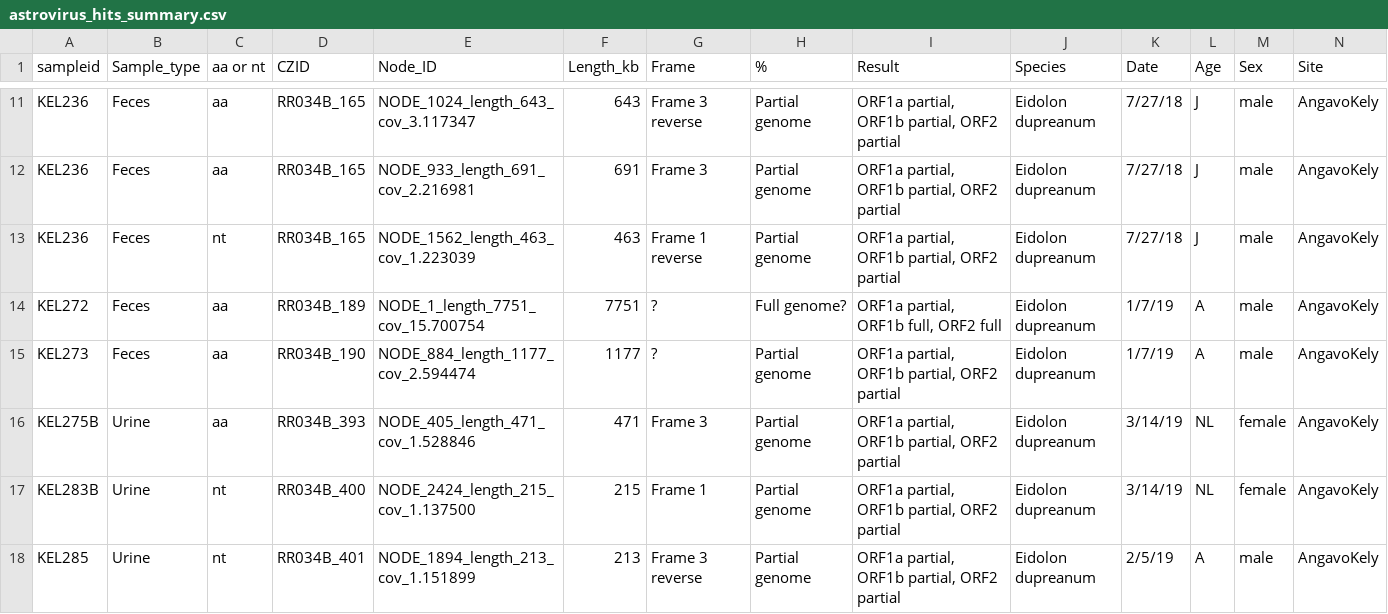
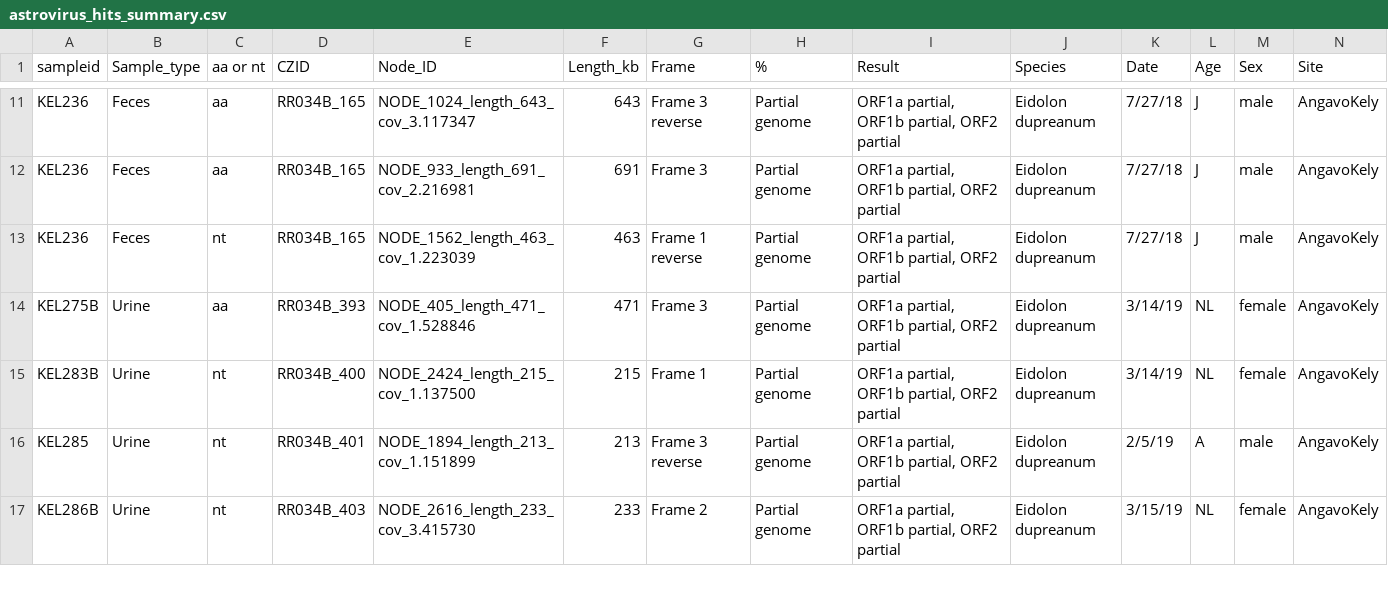
Before and after one commit to brooklabteam/Mada-Bat-AstV, a CSV file: meta_data/astrovirus_hits_summary.csv (was astrovirus_hits_summary.csv), drawn as a sheet; only a part is shown, gaps mark what is left out; the shorter side is filled out with more unchanged rows; rows hold the shown columns only; the diff names each change by its address in the sheet, - before the commit and + after, or states it on an @@ line.

Commit message:
Started full genome phylogeny

```diff
--- a/astrovirus_hits_summary.csv
+++ b/meta_data/astrovirus_hits_summary.csv
-row 14: KEL272 | Feces | aa | RR034B_189 | NODE_1_length_7751_cov_15.700754 | 7751 | ? | Full genome? | ORF1a partial, ORF1b full, ORF2 full | Eidolon dupreanum | 1/7/19 | A | male | AngavoKely
-row 15: KEL273 | Feces | aa | RR034B_190 | NODE_884_length_1177_cov_2.594474 | 1177 | ? | Partial genome | ORF1a partial, ORF1b partial, ORF2 partial | Eidolon dupreanum | 1/7/19 | A | male | AngavoKely
```
Also changed, not shown: meta_data/astro_all_meta.csv, 12 other files.
